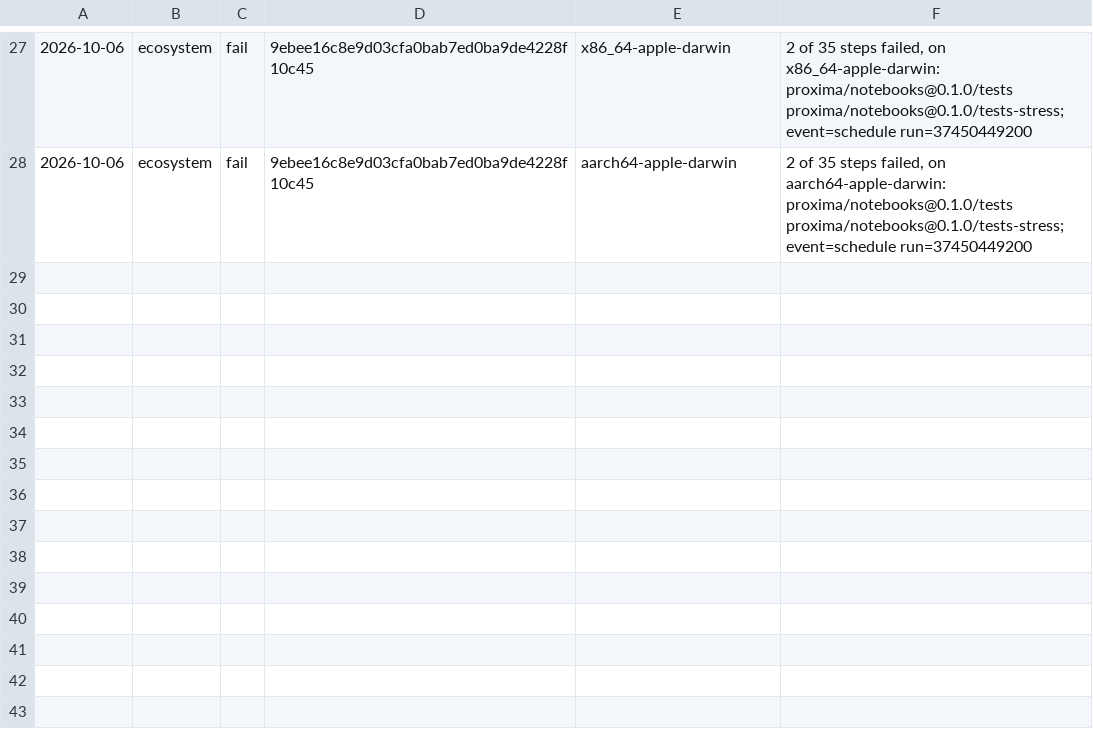
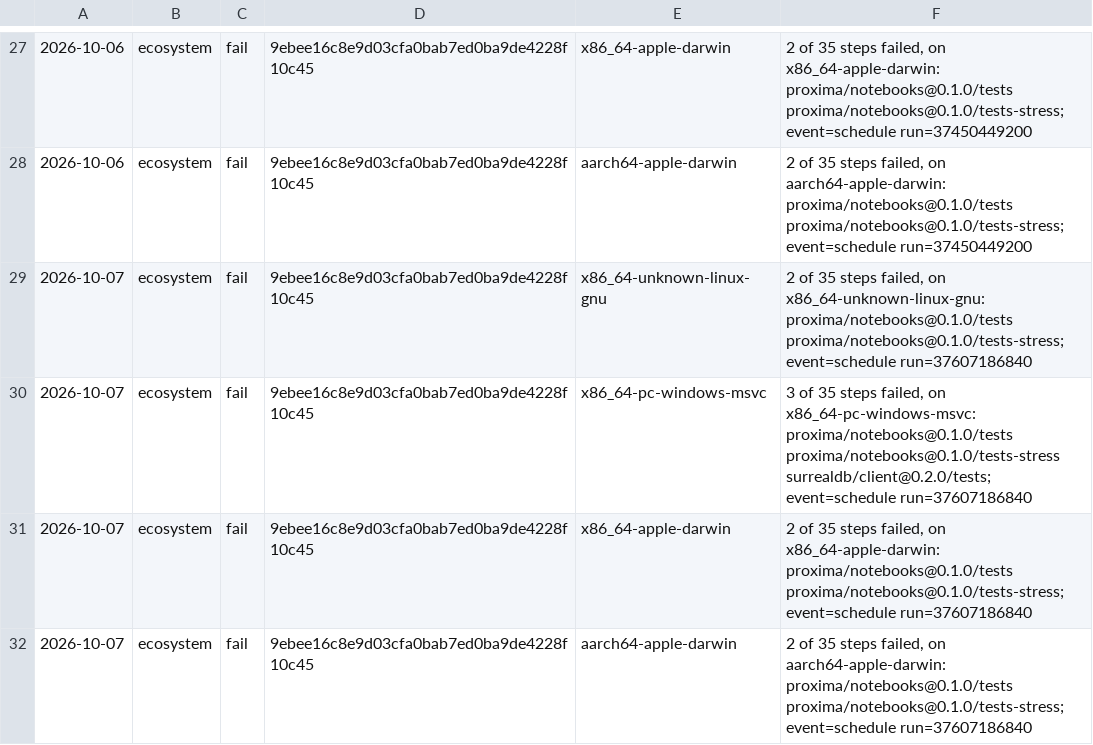
Before and after one commit to sinisterMage/WSharp, a TSV file: soak/ecosystem.tsv, drawn as a sheet; only a part is shown, gaps mark what is left out.

```diff
--- a/soak/ecosystem.tsv
+++ b/soak/ecosystem.tsv
@@ -28 +28,5 @@
 2026-10-06	ecosystem	fail	9ebee16c8e9d03cfa0bab7ed0ba9de4228f10c45	aarch64-apple-darwin	2 of 35 steps failed, on aarch64-apple-darwin: proxima/notebooks@0.1.0/tests proxima/notebooks@0.1.0/tests-stress; event=schedule run=37450449200
+2026-10-07	ecosystem	fail	9ebee16c8e9d03cfa0bab7ed0ba9de4228f10c45	x86_64-unknown-linux-gnu	2 of 35 steps failed, on x86_64-unknown-linux-gnu: proxima/notebooks@0.1.0/tests proxima/notebooks@0.1.0/tests-stress; event=schedule run=37607186840
+2026-10-07	ecosystem	fail	9ebee16c8e9d03cfa0bab7ed0ba9de4228f10c45	x86_64-pc-windows-msvc	3 of 35 steps failed, on x86_64-pc-windows-msvc: proxima/notebooks@0.1.0/tests proxima/notebooks@0.1.0/tests-stress surrealdb/client@0.2.0/tests; event=schedule run=37607186840
+2026-10-07	ecosystem	fail	9ebee16c8e9d03cfa0bab7ed0ba9de4228f10c45	x86_64-apple-darwin	2 of 35 steps failed, on x86_64-apple-darwin: proxima/notebooks@0.1.0/tests proxima/notebooks@0.1.0/tests-stress; event=schedule run=37607186840
+2026-10-07	ecosystem	fail	9ebee16c8e9d03cfa0bab7ed0ba9de4228f10c45	aarch64-apple-darwin	2 of 35 steps failed, on aarch64-apple-darwin: proxima/notebooks@0.1.0/tests proxima/notebooks@0.1.0/tests-stress; event=schedule run=37607186840
```
